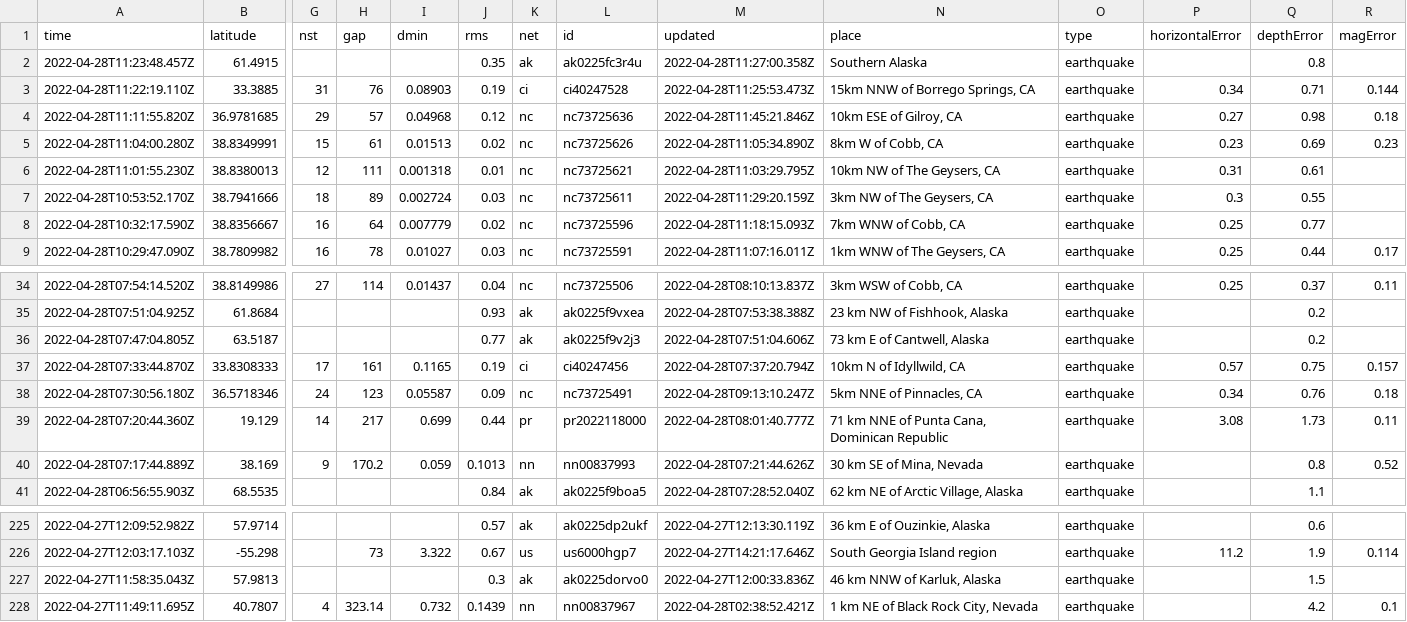
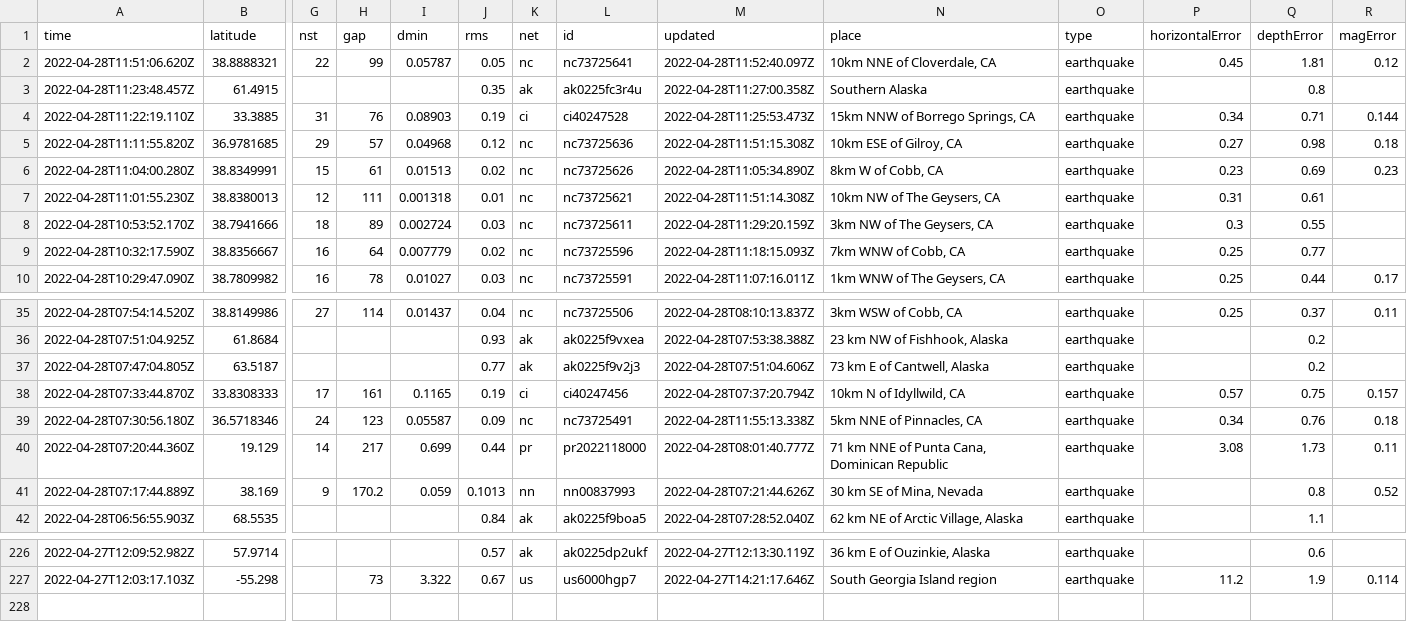
Before and after one commit to kmaepetrin/nicar22-github-actions, a CSV file: usgs_current.csv, drawn as a sheet; only a part is shown, gaps mark what is left out; removed rows and columns are numbered as before the commit, all else as after; rows hold the shown columns only; the diff names each change by its address in the sheet, - before the commit and + after, or states it on an @@ line.

```diff
--- a/usgs_current.csv
+++ b/usgs_current.csv
+row 2: 2022-04-28T11:51:06.620Z | 38.8888321 | 22 | 99 | 0.05787 | 0.05 | nc | nc73725641 | 2022-04-28T11:52:40.097Z | 10km NNE of Cloverdale, CA | earthquake | 0.45 | 1.81 | 0.12
-M5 (updated): 2022-04-28T11:45:21.846Z
+M5 (updated): 2022-04-28T11:51:15.308Z
-M7 (updated): 2022-04-28T11:03:29.795Z
+M7 (updated): 2022-04-28T11:51:14.308Z
-M39 (updated): 2022-04-28T09:13:10.247Z
+M39 (updated): 2022-04-28T11:55:13.338Z
-row 227: 2022-04-27T11:58:35.043Z | 57.9813 |  |  |  | 0.3 | ak | ak0225dorvo0 | 2022-04-27T12:00:33.836Z | 46 km NNW of Karluk, Alaska | earthquake |  | 1.5
-row 228: 2022-04-27T11:49:11.695Z | 40.7807 | 4 | 323.14 | 0.732 | 0.1439 | nn | nn00837967 | 2022-04-28T02:38:52.421Z | 1 km NE of Black Rock City, Nevada | earthquake |  | 4.2 | 0.1
```
Also changed, not shown: 1 other file.
